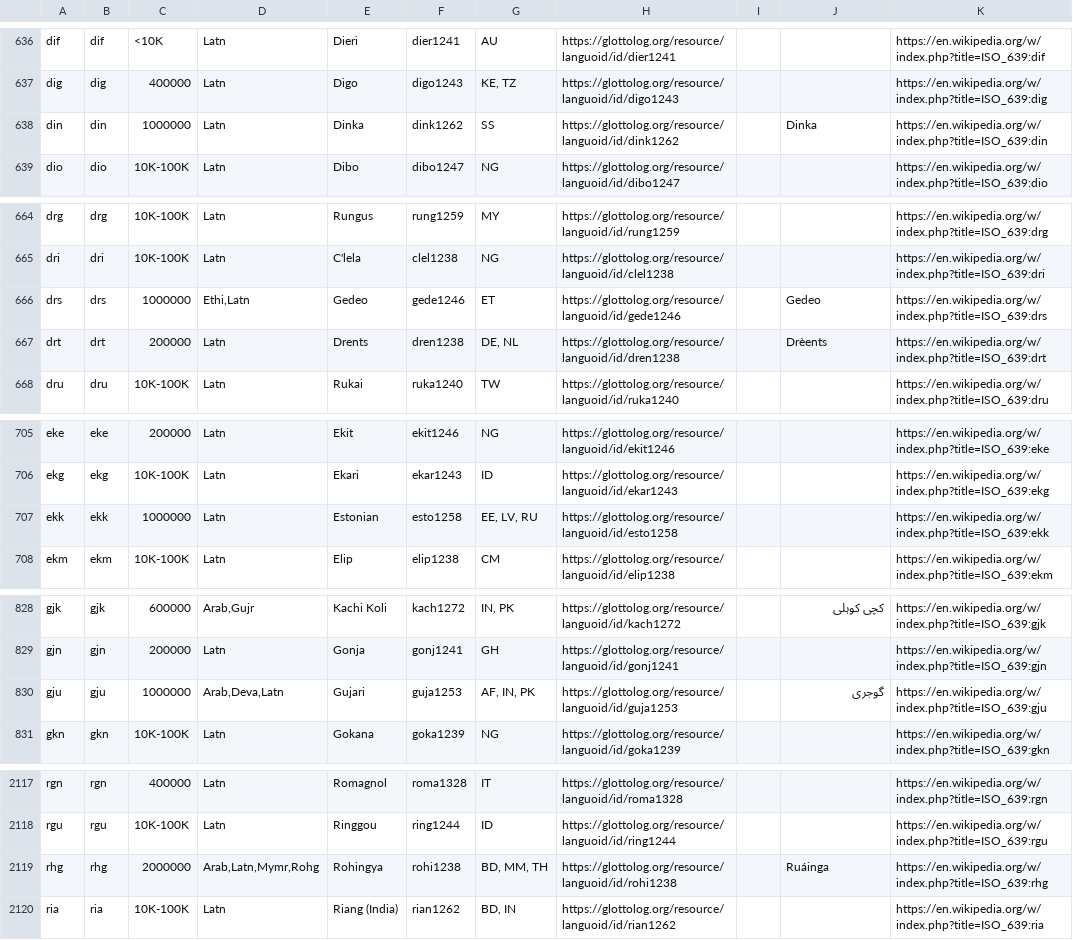
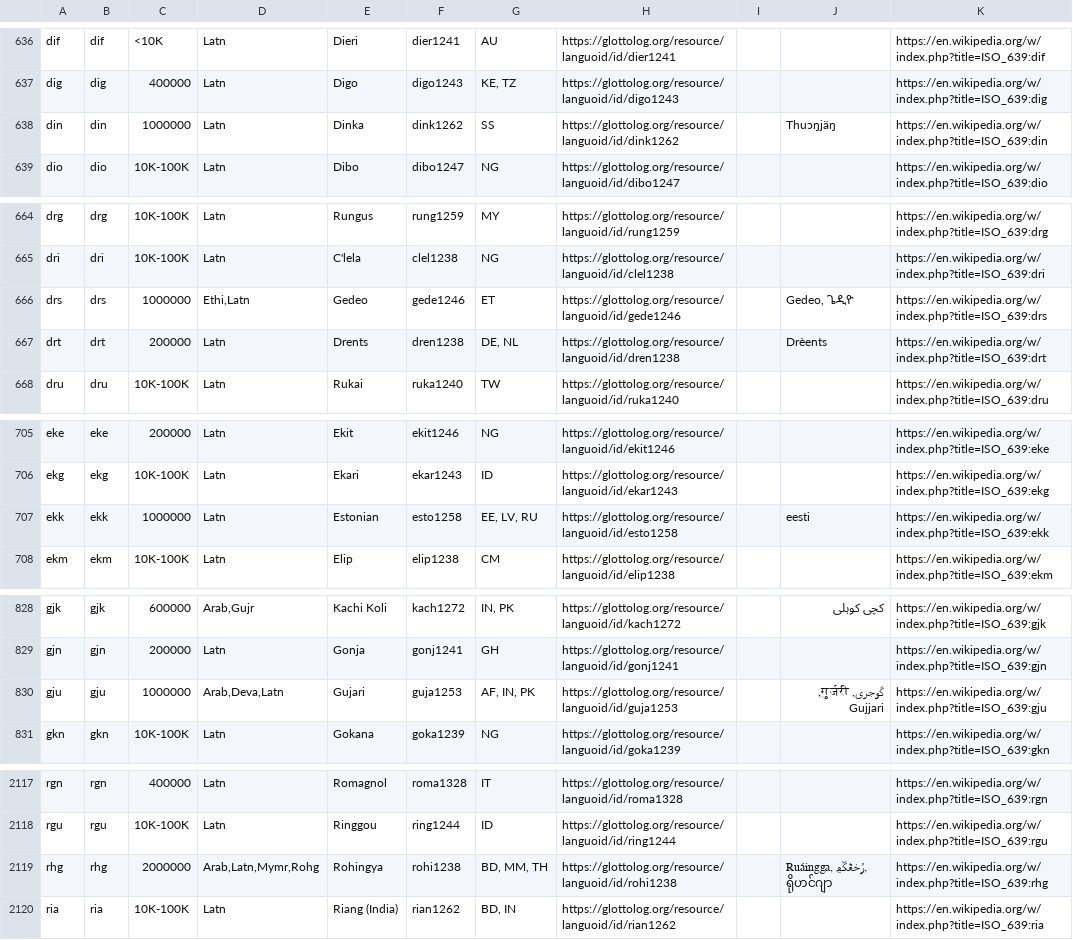
Before and after one commit to google-research/url-nlp, a TSV file: language_metadata/data.tsv, drawn as a sheet; only a part is shown, gaps mark what is left out; the diff covers the shown part only.

```diff
--- a/language_metadata/data.tsv
+++ b/language_metadata/data.tsv
@@ -637,3 +637,3 @@ dif	dif	<10K	Latn	Dieri	dier1241	AU	https://glottolog.org/resource/languoid/id/d
 dig	dig	400000	Latn	Digo	digo1243	KE, TZ	https://glottolog.org/resource/languoid/id/digo1243			https://en.wikipedia.org/w/index.php?title=ISO_639:dig
-din	din	1000000	Latn	Dinka	dink1262	SS	https://glottolog.org/resource/languoid/id/dink1262		Dinka	https://en.wikipedia.org/w/index.php?title=ISO_639:din
+din	din	1000000	Latn	Dinka	dink1262	SS	https://glottolog.org/resource/languoid/id/dink1262		Thuɔŋjäŋ	https://en.wikipedia.org/w/index.php?title=ISO_639:din
 dio	dio	10K-100K	Latn	Dibo	dibo1247	NG	https://glottolog.org/resource/languoid/id/dibo1247			https://en.wikipedia.org/w/index.php?title=ISO_639:dio
@@ -665,3 +665,3 @@ drg	drg	10K-100K	Latn	Rungus	rung1259	MY	https://glottolog.org/resource/languoid
 dri	dri	10K-100K	Latn	C'lela	clel1238	NG	https://glottolog.org/resource/languoid/id/clel1238			https://en.wikipedia.org/w/index.php?title=ISO_639:dri
-drs	drs	1000000	Ethi,Latn	Gedeo	gede1246	ET	https://glottolog.org/resource/languoid/id/gede1246		Gedeo	https://en.wikipedia.org/w/index.php?title=ISO_639:drs
+drs	drs	1000000	Ethi,Latn	Gedeo	gede1246	ET	https://glottolog.org/resource/languoid/id/gede1246		Gedeo, ጌዲዮ	https://en.wikipedia.org/w/index.php?title=ISO_639:drs
 drt	drt	200000	Latn	Drents	dren1238	DE, NL	https://glottolog.org/resource/languoid/id/dren1238		Drèents	https://en.wikipedia.org/w/index.php?title=ISO_639:drt
@@ -706,3 +706,3 @@ eke	eke	200000	Latn	Ekit	ekit1246	NG	https://glottolog.org/resource/languoid/id/
 ekg	ekg	10K-100K	Latn	Ekari	ekar1243	ID	https://glottolog.org/resource/languoid/id/ekar1243			https://en.wikipedia.org/w/index.php?title=ISO_639:ekg
-ekk	ekk	1000000	Latn	Estonian	esto1258	EE, LV, RU	https://glottolog.org/resource/languoid/id/esto1258			https://en.wikipedia.org/w/index.php?title=ISO_639:ekk
+ekk	ekk	1000000	Latn	Estonian	esto1258	EE, LV, RU	https://glottolog.org/resource/languoid/id/esto1258		eesti	https://en.wikipedia.org/w/index.php?title=ISO_639:ekk
 ekm	ekm	10K-100K	Latn	Elip	elip1238	CM	https://glottolog.org/resource/languoid/id/elip1238			https://en.wikipedia.org/w/index.php?title=ISO_639:ekm
@@ -829,3 +829,3 @@ gjk	gjk	600000	Arab,Gujr	Kachi Koli	kach1272	IN, PK	https://glottolog.org/resour
 gjn	gjn	200000	Latn	Gonja	gonj1241	GH	https://glottolog.org/resource/languoid/id/gonj1241			https://en.wikipedia.org/w/index.php?title=ISO_639:gjn
-gju	gju	1000000	Arab,Deva,Latn	Gujari	guja1253	AF, IN, PK	https://glottolog.org/resource/languoid/id/guja1253		گوجری	https://en.wikipedia.org/w/index.php?title=ISO_639:gju
+gju	gju	1000000	Arab,Deva,Latn	Gujari	guja1253	AF, IN, PK	https://glottolog.org/resource/languoid/id/guja1253		گوجری, गुर्जरी, Gujjari	https://en.wikipedia.org/w/index.php?title=ISO_639:gju
 gkn	gkn	10K-100K	Latn	Gokana	goka1239	NG	https://glottolog.org/resource/languoid/id/goka1239			https://en.wikipedia.org/w/index.php?title=ISO_639:gkn
@@ -2118,3 +2118,3 @@ rgn	rgn	400000	Latn	Romagnol	roma1328	IT	https://glottolog.org/resource/languoid
 rgu	rgu	10K-100K	Latn	Ringgou	ring1244	ID	https://glottolog.org/resource/languoid/id/ring1244			https://en.wikipedia.org/w/index.php?title=ISO_639:rgu
-rhg	rhg	2000000	Arab,Latn,Mymr,Rohg	Rohingya	rohi1238	BD, MM, TH	https://glottolog.org/resource/languoid/id/rohi1238		Ruáinga	https://en.wikipedia.org/w/index.php?title=ISO_639:rhg
+rhg	rhg	2000000	Arab,Latn,Mymr,Rohg	Rohingya	rohi1238	BD, MM, TH	https://glottolog.org/resource/languoid/id/rohi1238		Ruáingga, رُحَ࣪ڠۡگَ࣪ࢬ, ရိုဟင်ဂျာ	https://en.wikipedia.org/w/index.php?title=ISO_639:rhg
 ria	ria	10K-100K	Latn	Riang (India)	rian1262	BD, IN	https://glottolog.org/resource/languoid/id/rian1262			https://en.wikipedia.org/w/index.php?title=ISO_639:ria
```
Also changed, not shown: 36 edited cells elsewhere in this file.
